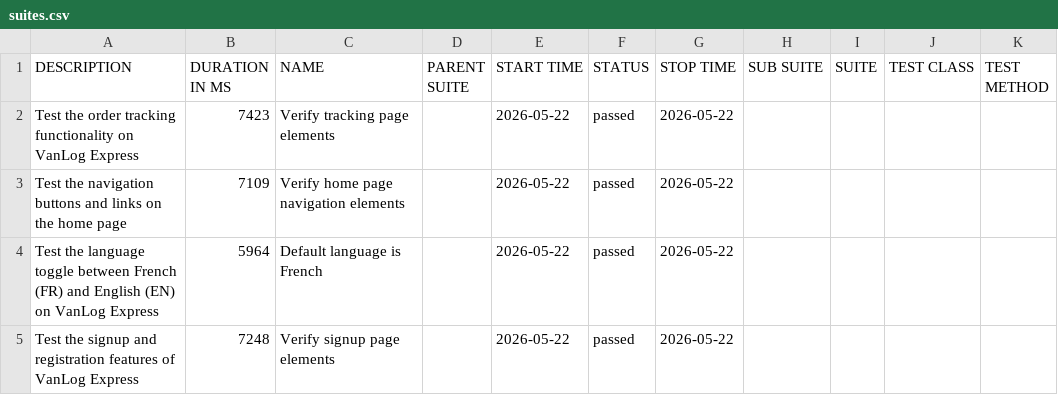
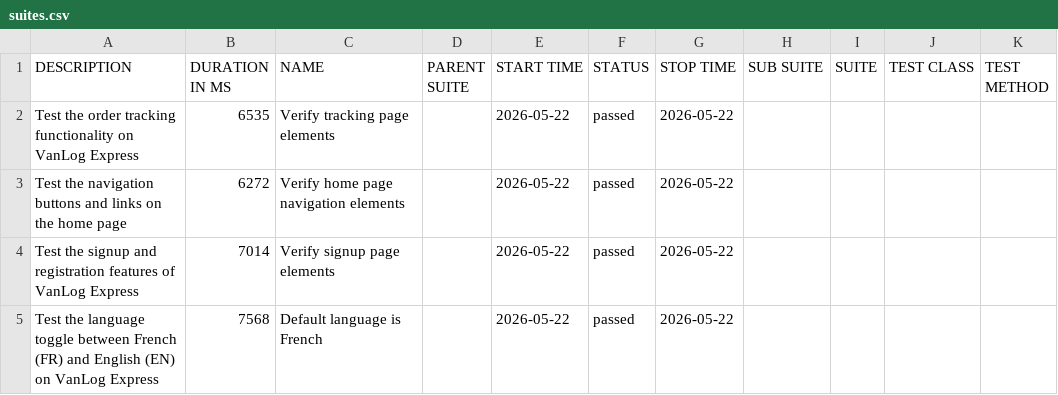
Before and after one commit to Raef211/Automation-vanlog-express, a CSV file: release/data/suites.csv, drawn as a sheet.

```diff
--- a/release/data/suites.csv
+++ b/release/data/suites.csv
@@ -1,5 +1,5 @@
 "DESCRIPTION","DURATION IN MS","NAME","PARENT SUITE","START TIME","STATUS","STOP TIME","SUB SUITE","SUITE","TEST CLASS","TEST METHOD"
-"Test the order tracking functionality on VanLog Express","7423","Verify tracking page elements","","2026-05-22","passed","2026-05-22","","","",""
-"Test the navigation buttons and links on the home page","7109","Verify home page navigation elements","","2026-05-22","passed","2026-05-22","","","",""
-"Test the language toggle between French (FR) and English (EN) on VanLog Express","5964","Default language is French","","2026-05-22","passed","2026-05-22","","","",""
-"Test the signup and registration features of VanLog Express","7248","Verify signup page elements","","2026-05-22","passed","2026-05-22","","","",""
+"Test the order tracking functionality on VanLog Express","6535","Verify tracking page elements","","2026-05-22","passed","2026-05-22","","","",""
+"Test the navigation buttons and links on the home page","6272","Verify home page navigation elements","","2026-05-22","passed","2026-05-22","","","",""
+"Test the signup and registration features of VanLog Express","7014","Verify signup page elements","","2026-05-22","passed","2026-05-22","","","",""
+"Test the language toggle between French (FR) and English (EN) on VanLog Express","7568","Default language is French","","2026-05-22","passed","2026-05-22","","","",""
```
Also changed, not shown: release/data/behaviors.csv, 19 other files.
